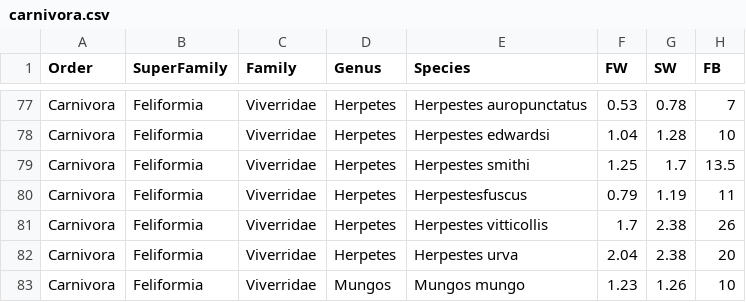
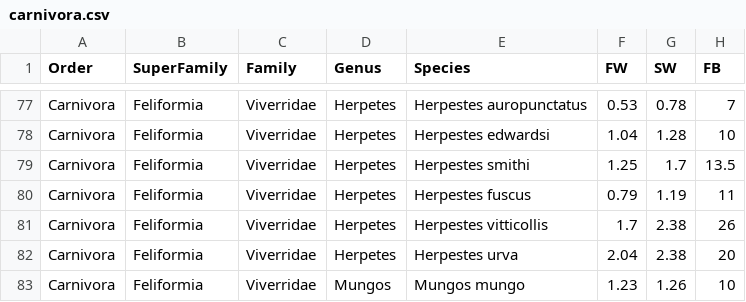
Before and after one commit to emmanuelparadis/ape, a CSV file: data/carnivora.csv, drawn as a sheet; only a part is shown, gaps mark what is left out; the diff names each change by its address in the sheet, - before the commit and + after, or states it on an @@ line.

Commit message:
fix spelling mistake

```diff
--- a/data/carnivora.csv
+++ b/data/carnivora.csv
-E80 (Species): Herpestesfuscus
+E80 (Species): Herpestes fuscus
```
